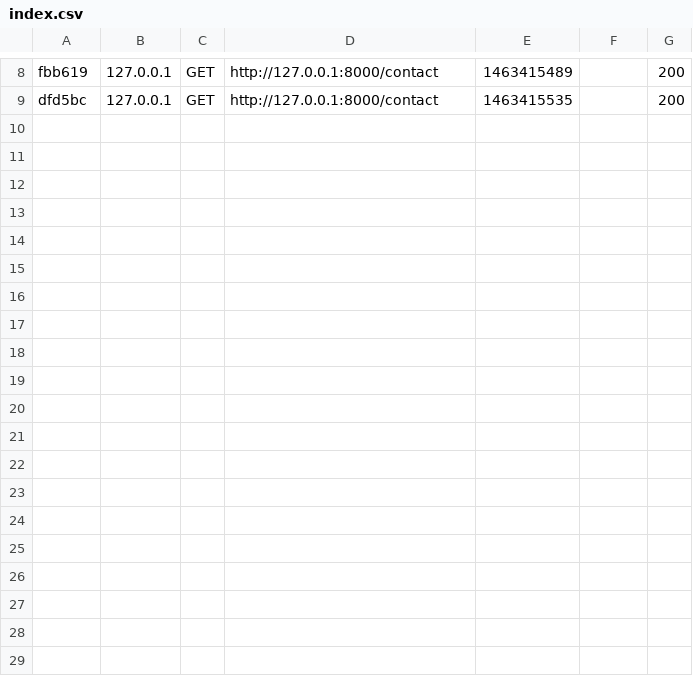
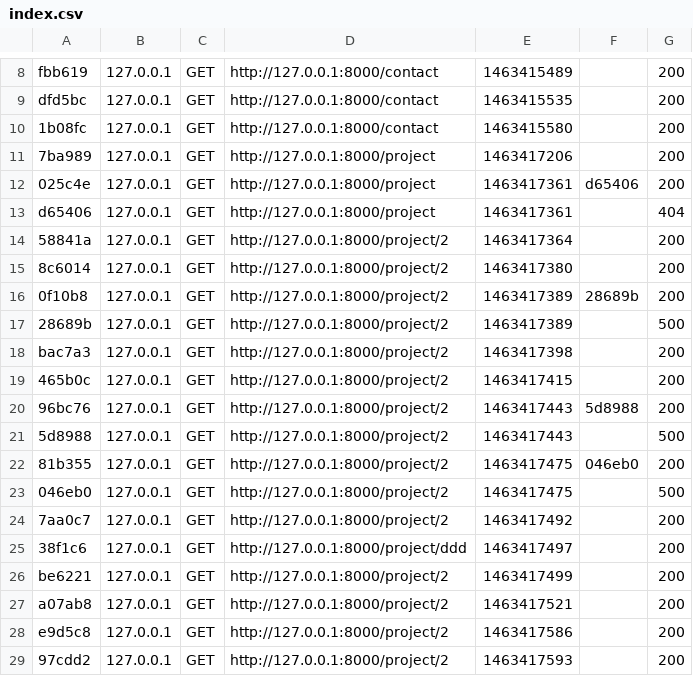
Before and after one commit to cmzyg/qbot, a CSV file: app/cache/dev/profiler/index.csv, drawn as a sheet; only a part is shown, gaps mark what is left out.

```diff
--- a/app/cache/dev/profiler/index.csv
+++ b/app/cache/dev/profiler/index.csv
@@ -9 +9,21 @@ fbb619,127.0.0.1,GET,http://127.0.0.1:8000/contact,1463415489,,200
 dfd5bc,127.0.0.1,GET,http://127.0.0.1:8000/contact,1463415535,,200
+1b08fc,127.0.0.1,GET,http://127.0.0.1:8000/contact,1463415580,,200
+7ba989,127.0.0.1,GET,http://127.0.0.1:8000/project,1463417206,,200
+025c4e,127.0.0.1,GET,http://127.0.0.1:8000/project,1463417361,d65406,200
+d65406,127.0.0.1,GET,http://127.0.0.1:8000/project,1463417361,,404
+58841a,127.0.0.1,GET,http://127.0.0.1:8000/project/2,1463417364,,200
+8c6014,127.0.0.1,GET,http://127.0.0.1:8000/project/2,1463417380,,200
+0f10b8,127.0.0.1,GET,http://127.0.0.1:8000/project/2,1463417389,28689b,200
+28689b,127.0.0.1,GET,http://127.0.0.1:8000/project/2,1463417389,,500
+bac7a3,127.0.0.1,GET,http://127.0.0.1:8000/project/2,1463417398,,200
+465b0c,127.0.0.1,GET,http://127.0.0.1:8000/project/2,1463417415,,200
+96bc76,127.0.0.1,GET,http://127.0.0.1:8000/project/2,1463417443,5d8988,200
+5d8988,127.0.0.1,GET,http://127.0.0.1:8000/project/2,1463417443,,500
+81b355,127.0.0.1,GET,http://127.0.0.1:8000/project/2,1463417475,046eb0,200
+046eb0,127.0.0.1,GET,http://127.0.0.1:8000/project/2,1463417475,,500
+7aa0c7,127.0.0.1,GET,http://127.0.0.1:8000/project/2,1463417492,,200
+38f1c6,127.0.0.1,GET,http://127.0.0.1:8000/project/ddd,1463417497,,200
+be6221,127.0.0.1,GET,http://127.0.0.1:8000/project/2,1463417499,,200
+a07ab8,127.0.0.1,GET,http://127.0.0.1:8000/project/2,1463417521,,200
+e9d5c8,127.0.0.1,GET,http://127.0.0.1:8000/project/2,1463417586,,200
+97cdd2,127.0.0.1,GET,http://127.0.0.1:8000/project/2,1463417593,,200
```
Also changed, not shown: 32 other files.
